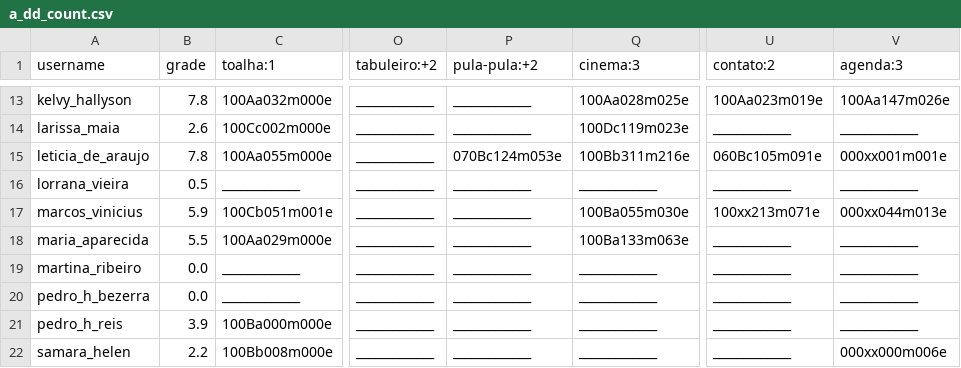
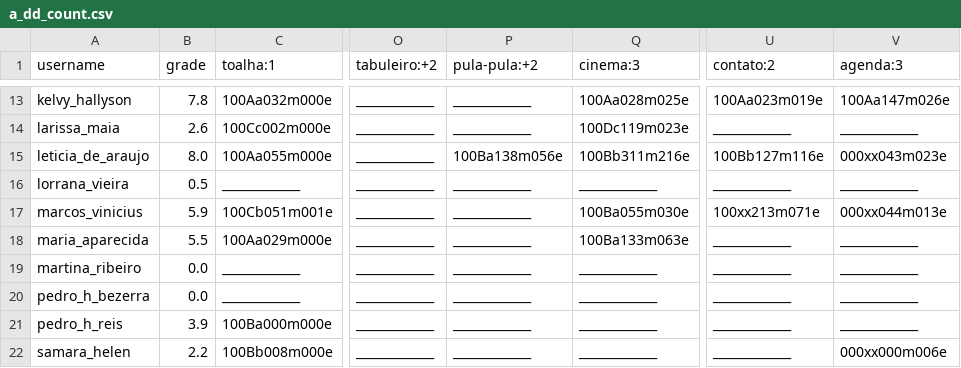
Before and after one commit to senapk/collect, a CSV file: a_dd_count.csv, drawn as a sheet; only a part is shown, gaps mark what is left out; the diff names each change by its address in the sheet, - before the commit and + after, or states it on an @@ line.

```diff
--- a/a_dd_count.csv
+++ b/a_dd_count.csv
-B15 (grade): 7.8
+B15 (grade): 8.0
-P15 (pula-pula:+2): 070Bc124m053e
+P15 (pula-pula:+2): 100Ba138m056e
-U15 (contato:2): 060Bc105m091e
+U15 (contato:2): 100Bb127m116e
-V15 (agenda:3): 000xx001m001e
+V15 (agenda:3): 000xx043m023e
```
Also changed, not shown: a_dd.csv, ec.csv, 4 other files.
